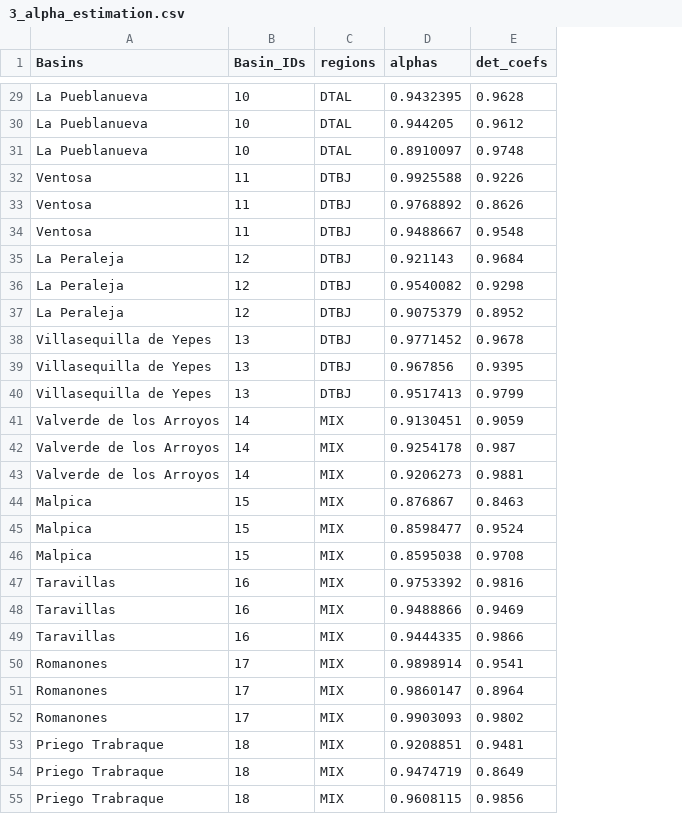
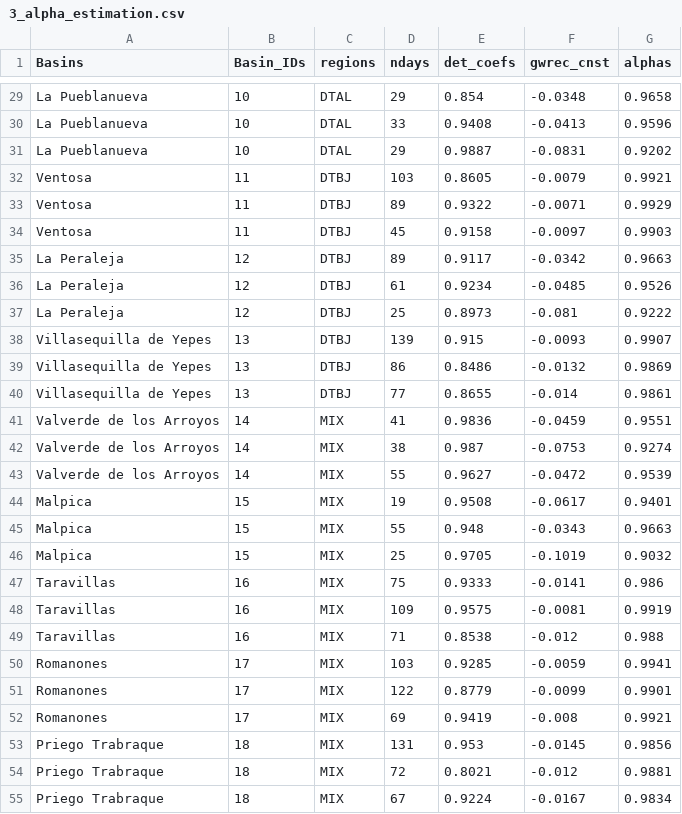
Before and after one commit to alejandrosgz/Soft_data_collection_methodology, a CSV file: Used_files/Created_csv/3_alpha_estimation.csv, drawn as a sheet; only a part is shown, gaps mark what is left out; removed rows and columns are numbered as before the commit, all else as after; the diff covers the shown part only; the diff names each change by its address in the sheet, - before the commit and + after, or states it on an @@ line.

```diff
--- a/Used_files/Created_csv/3_alpha_estimation.csv
+++ b/Used_files/Created_csv/3_alpha_estimation.csv
-column D (alphas), rows 29-55: 0.9432395 | 0.944205 | 0.8910097 | 0.9925588 | 0.9768892 | 0.9488667 | 0.921143 | 0.9540082 | 0.9075379 | 0.9771452 | 0.967856 | 0.9517413 | 0.9130451 | 0.9254178 | 0.9206273 | 0.876867 | 0.8598477 | 0.8595038 | 0.9753392 | 0.9488866 | 0.9444335 | 0.9898914 | 0.9860147 | 0.9903093 | 0.9208851 | 0.9474719 | 0.9608115
+column D (ndays), rows 29-55: 29 | 33 | 29 | 103 | 89 | 45 | 89 | 61 | 25 | 139 | 86 | 77 | 41 | 38 | 55 | 19 | 55 | 25 | 75 | 109 | 71 | 103 | 122 | 69 | 131 | 72 | 67
+column F (gwrec_cnst), rows 29-55: -0.0348 | -0.0413 | -0.0831 | -0.0079 | -0.0071 | -0.0097 | -0.0342 | -0.0485 | -0.081 | -0.0093 | -0.0132 | -0.014 | -0.0459 | -0.0753 | -0.0472 | -0.0617 | -0.0343 | -0.1019 | -0.0141 | -0.0081 | -0.012 | -0.0059 | -0.0099 | -0.008 | -0.0145 | -0.012 | -0.0167
+column G (alphas), rows 29-55: 0.9658 | 0.9596 | 0.9202 | 0.9921 | 0.9929 | 0.9903 | 0.9663 | 0.9526 | 0.9222 | 0.9907 | 0.9869 | 0.9861 | 0.9551 | 0.9274 | 0.9539 | 0.9401 | 0.9663 | 0.9032 | 0.986 | 0.9919 | 0.988 | 0.9941 | 0.9901 | 0.9921 | 0.9856 | 0.9881 | 0.9834
-E29 (det_coefs): 0.9628
+E29 (det_coefs): 0.854
-E30 (det_coefs): 0.9612
+E30 (det_coefs): 0.9408
-E31 (det_coefs): 0.9748
+E31 (det_coefs): 0.9887
-E32 (det_coefs): 0.9226
+E32 (det_coefs): 0.8605
-E33 (det_coefs): 0.8626
+E33 (det_coefs): 0.9322
-E34 (det_coefs): 0.9548
+E34 (det_coefs): 0.9158
-E35 (det_coefs): 0.9684
+E35 (det_coefs): 0.9117
-E36 (det_coefs): 0.9298
+E36 (det_coefs): 0.9234
-E37 (det_coefs): 0.8952
+E37 (det_coefs): 0.8973
-E38 (det_coefs): 0.9678
+E38 (det_coefs): 0.915
-E39 (det_coefs): 0.9395
+E39 (det_coefs): 0.8486
-E40 (det_coefs): 0.9799
+E40 (det_coefs): 0.8655
-E41 (det_coefs): 0.9059
+E41 (det_coefs): 0.9836
-E43 (det_coefs): 0.9881
+E43 (det_coefs): 0.9627
-E44 (det_coefs): 0.8463
+E44 (det_coefs): 0.9508
-E45 (det_coefs): 0.9524
+E45 (det_coefs): 0.948
-E46 (det_coefs): 0.9708
+E46 (det_coefs): 0.9705
-E47 (det_coefs): 0.9816
+E47 (det_coefs): 0.9333
-E48 (det_coefs): 0.9469
+E48 (det_coefs): 0.9575
-E49 (det_coefs): 0.9866
+E49 (det_coefs): 0.8538
-E50 (det_coefs): 0.9541
+E50 (det_coefs): 0.9285
-E51 (det_coefs): 0.8964
+E51 (det_coefs): 0.8779
-E52 (det_coefs): 0.9802
+E52 (det_coefs): 0.9419
-E53 (det_coefs): 0.9481
+E53 (det_coefs): 0.953
-E54 (det_coefs): 0.8649
+E54 (det_coefs): 0.8021
-E55 (det_coefs): 0.9856
+E55 (det_coefs): 0.9224
```
Also changed, not shown: 28 edited cells elsewhere in this file, Used_files/Created_csv/4_groundwater_results.csv, 4 other files.
